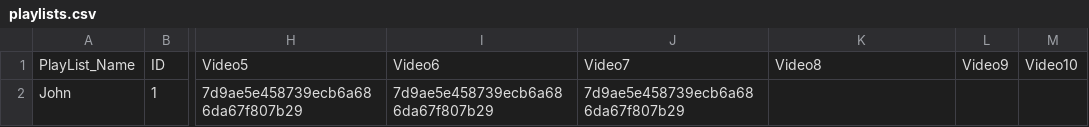
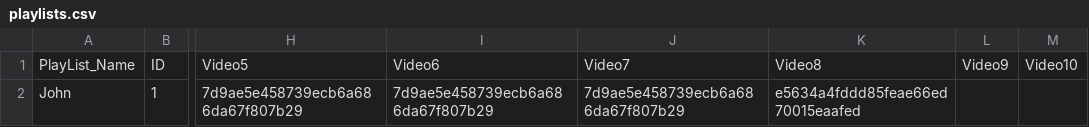
Before and after one commit to KaimusX/Loopy, a CSV file: playlists.csv, drawn as a sheet; only a part is shown, gaps mark what is left out; the diff names each change by its address in the sheet, - before the commit and + after, or states it on an @@ line.

```diff
--- a/playlists.csv
+++ b/playlists.csv
-K2: (empty)
+K2: e5634a4fddd85feae66ed70015eaafed
```
Also changed, not shown: 5 other files.
